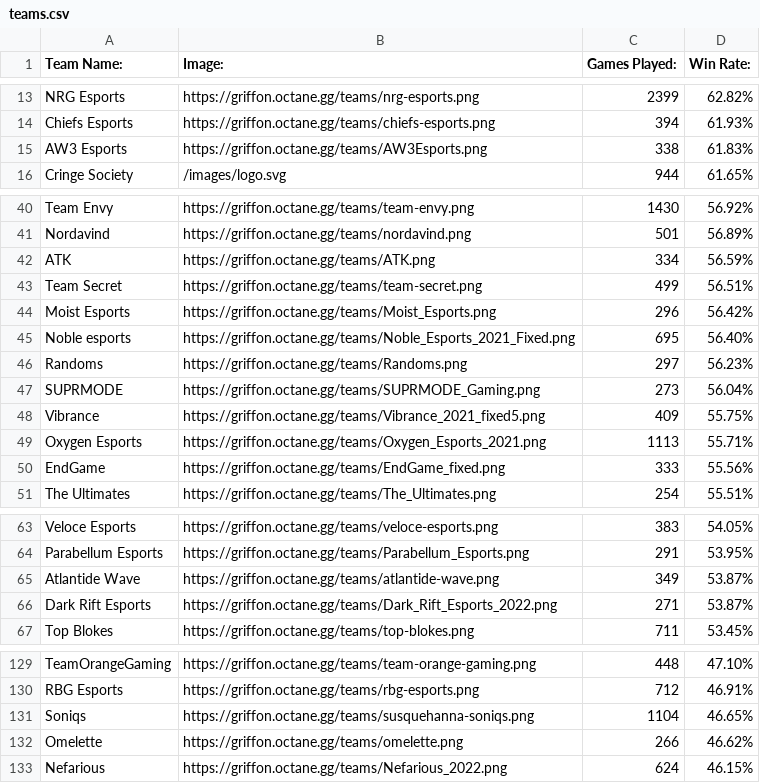
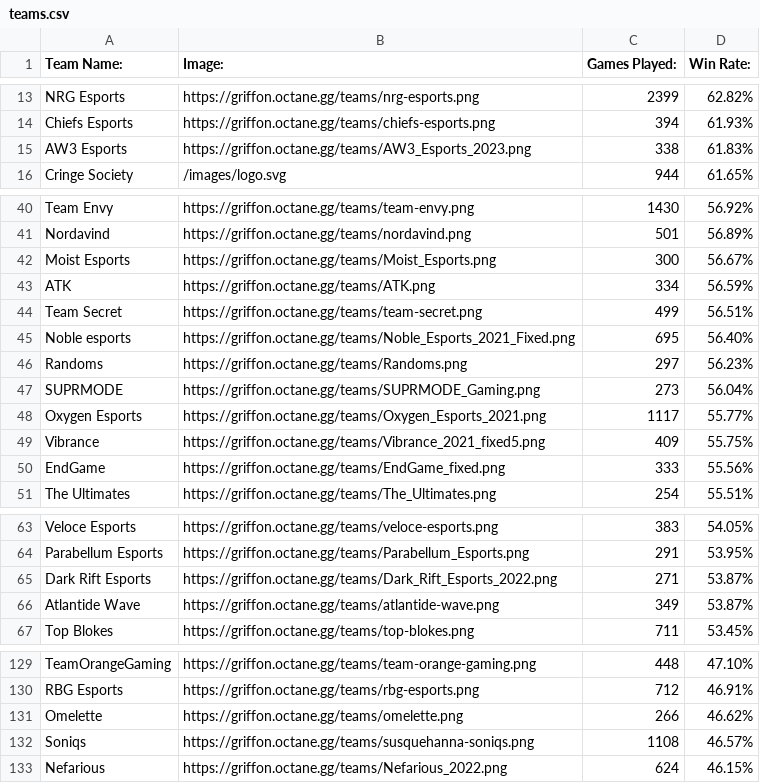
Before and after one commit to Naruto-c/RLCS-brackets, a CSV file: Java/AccessData/teams.csv, drawn as a sheet; only a part is shown, gaps mark what is left out.

Commit message:
Code can get the data from the goals column... sort of
It only gets the first row for some reason...

```diff
--- a/Java/AccessData/teams.csv
+++ b/Java/AccessData/teams.csv
@@ -14,3 +14,3 @@ NRG Esports,https://griffon.octane.gg/teams/nrg-esports.png,2399,62.82%
 Chiefs Esports,https://griffon.octane.gg/teams/chiefs-esports.png,394,61.93%
-AW3 Esports,https://griffon.octane.gg/teams/AW3Esports.png,338,61.83%
+AW3 Esports,https://griffon.octane.gg/teams/AW3_Esports_2023.png,338,61.83%
 Cringe Society,/images/logo.svg,944,61.65%
@@ -41,5 +41,5 @@ Team Envy,https://griffon.octane.gg/teams/team-envy.png,1430,56.92%
 Nordavind,https://griffon.octane.gg/teams/nordavind.png,501,56.89%
+Moist Esports,https://griffon.octane.gg/teams/Moist_Esports.png,300,56.67%
 ATK,https://griffon.octane.gg/teams/ATK.png,334,56.59%
 Team Secret,https://griffon.octane.gg/teams/team-secret.png,499,56.51%
-Moist Esports,https://griffon.octane.gg/teams/Moist_Esports.png,296,56.42%
 Noble esports,https://griffon.octane.gg/teams/Noble_Esports_2021_Fixed.png,695,56.40%
@@ -47,4 +47,4 @@ Randoms,https://griffon.octane.gg/teams/Randoms.png,297,56.23%
 SUPRMODE,https://griffon.octane.gg/teams/SUPRMODE_Gaming.png,273,56.04%
+Oxygen Esports,https://griffon.octane.gg/teams/Oxygen_Esports_2021.png,1117,55.77%
 Vibrance,https://griffon.octane.gg/teams/Vibrance_2021_fixed5.png,409,55.75%
-Oxygen Esports,https://griffon.octane.gg/teams/Oxygen_Esports_2021.png,1113,55.71%
 EndGame,https://griffon.octane.gg/teams/EndGame_fixed.png,333,55.56%
@@ -64,4 +64,4 @@ Veloce Esports,https://griffon.octane.gg/teams/veloce-esports.png,383,54.05%
 Parabellum Esports,https://griffon.octane.gg/teams/Parabellum_Esports.png,291,53.95%
+Dark Rift Esports,https://griffon.octane.gg/teams/Dark_Rift_Esports_2022.png,271,53.87%
 Atlantide Wave,https://griffon.octane.gg/teams/atlantide-wave.png,349,53.87%
-Dark Rift Esports,https://griffon.octane.gg/teams/Dark_Rift_Esports_2022.png,271,53.87%
 Top Blokes,https://griffon.octane.gg/teams/top-blokes.png,711,53.45%
@@ -130,4 +130,4 @@ TeamOrangeGaming,https://griffon.octane.gg/teams/team-orange-gaming.png,448,47.1
 RBG Esports,https://griffon.octane.gg/teams/rbg-esports.png,712,46.91%
-Soniqs,https://griffon.octane.gg/teams/susquehanna-soniqs.png,1104,46.65%
 Omelette,https://griffon.octane.gg/teams/omelette.png,266,46.62%
+Soniqs,https://griffon.octane.gg/teams/susquehanna-soniqs.png,1108,46.57%
 Nefarious,https://griffon.octane.gg/teams/Nefarious_2022.png,624,46.15%
```
Also changed, not shown: 1 other file.
